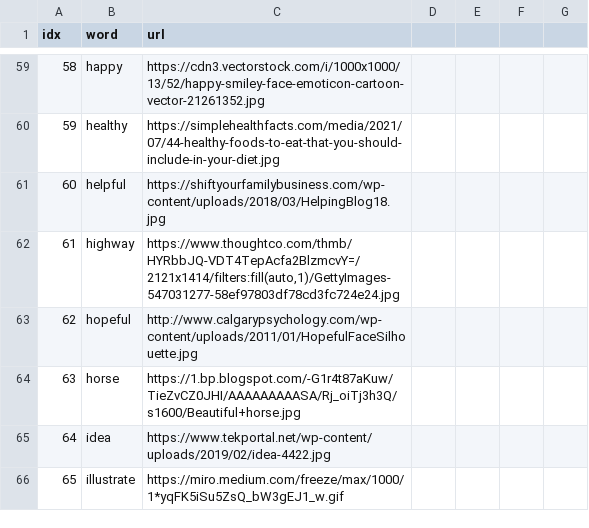
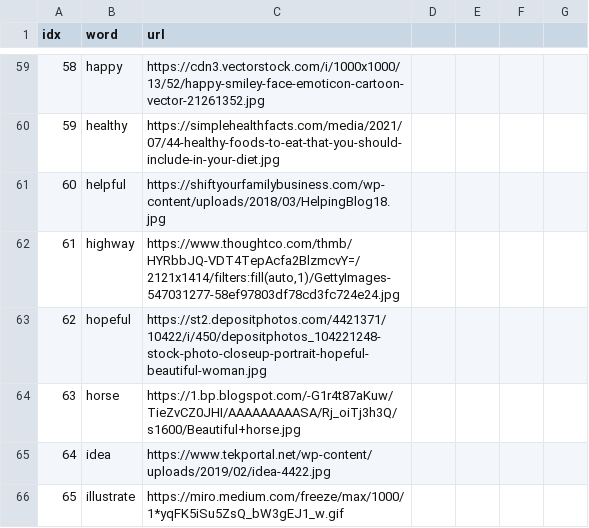
Before and after one commit to ningzhangfisk/ningzhangfisk.github.io, a CSV file: SpellWord/k.csv, drawn as a sheet; only a part is shown, gaps mark what is left out.

Commit message:
Update k.csv

```diff
--- a/SpellWord/k.csv
+++ b/SpellWord/k.csv
@@ -62,3 +62,3 @@ idx,word,url
 61,highway,"https://www.thoughtco.com/thmb/HYRbbJQ-VDT4TepAcfa2BlzmcvY=/2121x1414/filters:fill(auto,1)/GettyImages-547031277-58ef97803df78cd3fc724e24.jpg"
-62,hopeful,http://www.calgarypsychology.com/wp-content/uploads/2011/01/HopefulFaceSilhouette.jpg
+62,hopeful,https://st2.depositphotos.com/4421371/10422/i/450/depositphotos_104221248-stock-photo-closeup-portrait-hopeful-beautiful-woman.jpg
 63,horse,https://1.bp.blogspot.com/-G1r4t87aKuw/TieZvCZ0JHI/AAAAAAAAASA/Rj_oiTj3h3Q/s1600/Beautiful+horse.jpg
```
